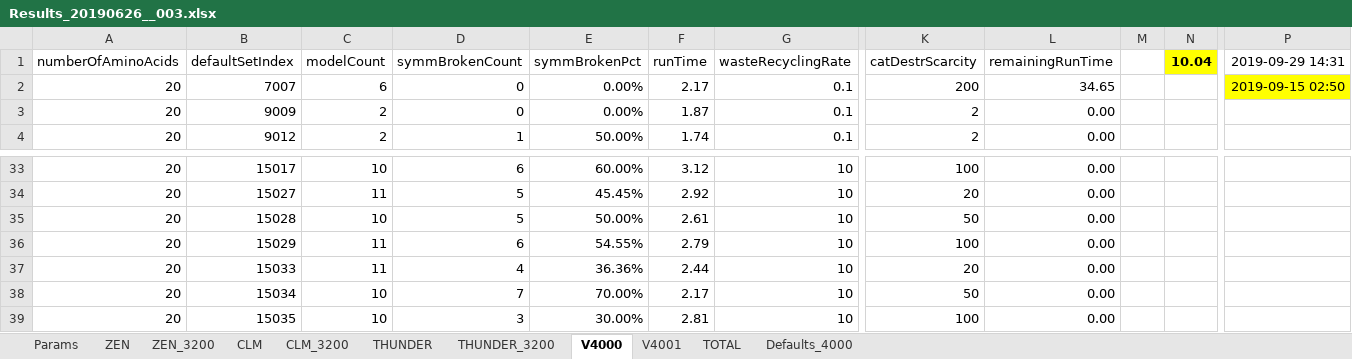
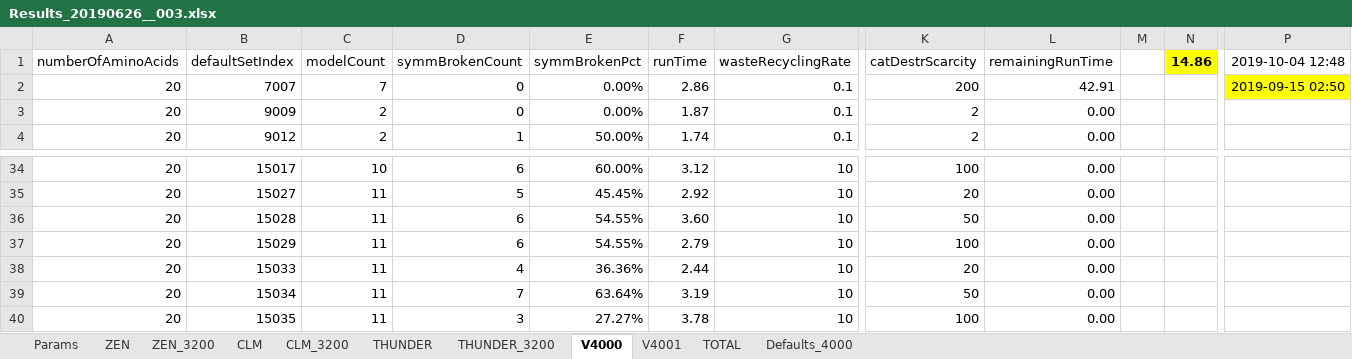
Before and after one commit to kkkmail/ClmFSharp, an Excel workbook: Math/Results_20190626__003.xlsx, sheet V4000, drawn as a sheet; only a part is shown, gaps mark what is left out; values as stored, in another font and other column widths than the file's, no borders; addresses are those after the commit; the diff covers the shown part only; the diff names each change by its address in the sheet, - before the commit and + after, or states it on an @@ line.

```diff
--- a/Math/Results_20190626__003.xlsx (sheet V4000)
+++ b/Math/Results_20190626__003.xlsx (sheet V4000)
-N1: 10.04
+N1: 14.86
-P1: 2019-09-29 14:31
+P1: 2019-10-04 12:48
-C2 (modelCount): 6
+C2 (modelCount): 7
-F2 (runTime): 2.17
+F2 (runTime): 2.86
-L2 (remainingRunTime): 34.65
+L2 (remainingRunTime): 42.91
-C36 (modelCount): 10
+C36 (modelCount): 11
-D36 (symmBrokenCount): 5
+D36 (symmBrokenCount): 6
-E36 (symmBrokenPct): 50.00%
+E36 (symmBrokenPct): 54.55%
-F36 (runTime): 2.61
+F36 (runTime): 3.60
-C39:C40 (modelCount): 10
+C39:C40 (modelCount): 11
-E39 (symmBrokenPct): 70.00%
+E39 (symmBrokenPct): 63.64%
-F39 (runTime): 2.17
+F39 (runTime): 3.19
-E40 (symmBrokenPct): 30.00%
+E40 (symmBrokenPct): 27.27%
-F40 (runTime): 2.81
+F40 (runTime): 3.78
```
Also changed, not shown: 1 added row and 31 edited cells elsewhere in this sheet, sheet TOTAL, sheet V4001, sheet THUNDER_3200, charts or pictures.
